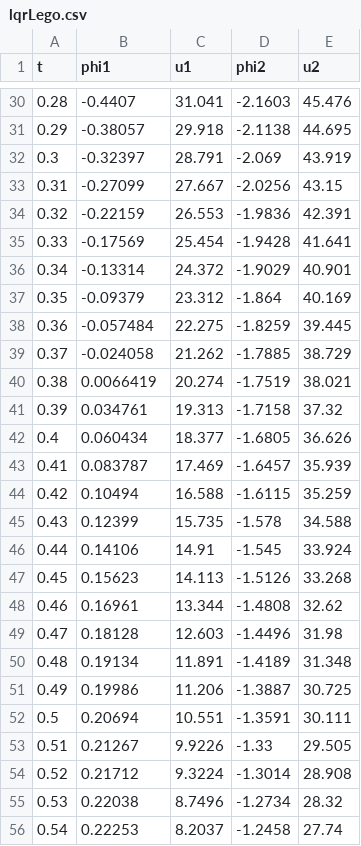
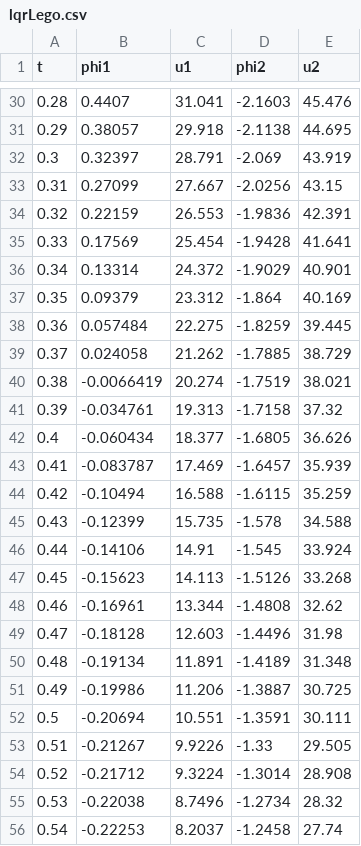
Before and after one commit to Husseinbeygi/CUED-Self-Balancing-Bike, a CSV file: Reports/Final Report/figures/lqrLego.csv, drawn as a sheet; only a part is shown, gaps mark what is left out; the diff covers the shown part only.

```diff
--- a/Reports/Final Report/figures/lqrLego.csv
+++ b/Reports/Final Report/figures/lqrLego.csv
@@ -30,27 +30,27 @@ t,phi1,u1,phi2,u2
-0.28,-0.4407,31.041,-2.1603,45.476
-0.29,-0.38057,29.918,-2.1138,44.695
-0.3,-0.32397,28.791,-2.069,43.919
-0.31,-0.27099,27.667,-2.0256,43.15
-0.32,-0.22159,26.553,-1.9836,42.391
-0.33,-0.17569,25.454,-1.9428,41.641
-0.34,-0.13314,24.372,-1.9029,40.901
-0.35,-0.09379,23.312,-1.864,40.169
-0.36,-0.057484,22.275,-1.8259,39.445
-0.37,-0.024058,21.262,-1.7885,38.729
-0.38,0.0066419,20.274,-1.7519,38.021
-0.39,0.034761,19.313,-1.7158,37.32
-0.4,0.060434,18.377,-1.6805,36.626
-0.41,0.083787,17.469,-1.6457,35.939
-0.42,0.10494,16.588,-1.6115,35.259
-0.43,0.12399,15.735,-1.578,34.588
-0.44,0.14106,14.91,-1.545,33.924
-0.45,0.15623,14.113,-1.5126,33.268
-0.46,0.16961,13.344,-1.4808,32.62
-0.47,0.18128,12.603,-1.4496,31.98
-0.48,0.19134,11.891,-1.4189,31.348
-0.49,0.19986,11.206,-1.3887,30.725
-0.5,0.20694,10.551,-1.3591,30.111
-0.51,0.21267,9.9226,-1.33,29.505
-0.52,0.21712,9.3224,-1.3014,28.908
-0.53,0.22038,8.7496,-1.2734,28.32
-0.54,0.22253,8.2037,-1.2458,27.74
+0.28,0.4407,31.041,-2.1603,45.476
+0.29,0.38057,29.918,-2.1138,44.695
+0.3,0.32397,28.791,-2.069,43.919
+0.31,0.27099,27.667,-2.0256,43.15
+0.32,0.22159,26.553,-1.9836,42.391
+0.33,0.17569,25.454,-1.9428,41.641
+0.34,0.13314,24.372,-1.9029,40.901
+0.35,0.09379,23.312,-1.864,40.169
+0.36,0.057484,22.275,-1.8259,39.445
+0.37,0.024058,21.262,-1.7885,38.729
+0.38,-0.0066419,20.274,-1.7519,38.021
+0.39,-0.034761,19.313,-1.7158,37.32
+0.4,-0.060434,18.377,-1.6805,36.626
+0.41,-0.083787,17.469,-1.6457,35.939
+0.42,-0.10494,16.588,-1.6115,35.259
+0.43,-0.12399,15.735,-1.578,34.588
+0.44,-0.14106,14.91,-1.545,33.924
+0.45,-0.15623,14.113,-1.5126,33.268
+0.46,-0.16961,13.344,-1.4808,32.62
+0.47,-0.18128,12.603,-1.4496,31.98
+0.48,-0.19134,11.891,-1.4189,31.348
+0.49,-0.19986,11.206,-1.3887,30.725
+0.5,-0.20694,10.551,-1.3591,30.111
+0.51,-0.21267,9.9226,-1.33,29.505
+0.52,-0.21712,9.3224,-1.3014,28.908
+0.53,-0.22038,8.7496,-1.2734,28.32
+0.54,-0.22253,8.2037,-1.2458,27.74
```
Also changed, not shown: 173 edited cells elsewhere in this file, 41 other files.
